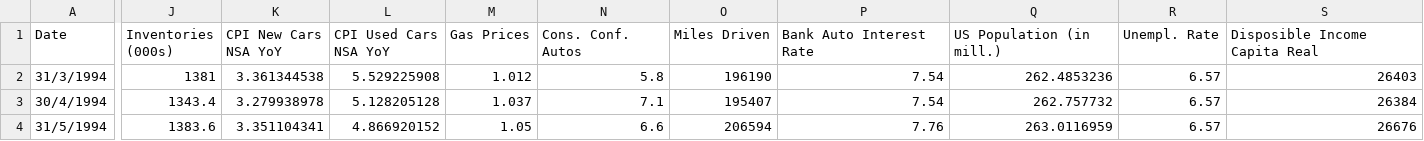
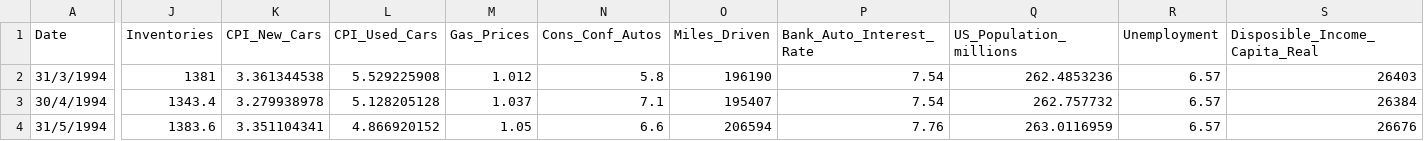
Before and after one commit to conciclicboy/UCAanalytics, a CSV file: Sesiones/Sesiones_3_4_Regresion/AutoVentas/data/autos_ventas.csv, drawn as a sheet; only a part is shown, gaps mark what is left out; the diff covers the shown part only; the diff names each change by its address in the sheet, - before the commit and + after, or states it on an @@ line.

```diff
--- a/Sesiones/Sesiones_3_4_Regresion/AutoVentas/data/autos_ventas.csv
+++ b/Sesiones/Sesiones_3_4_Regresion/AutoVentas/data/autos_ventas.csv
-J1: Inventories (000s)
+J1: Inventories
-K1: CPI New Cars NSA YoY
+K1: CPI_New_Cars
-L1: CPI Used Cars NSA YoY
+L1: CPI_Used_Cars
-M1: Gas Prices
+M1: Gas_Prices
-N1: Cons. Conf. Autos
+N1: Cons_Conf_Autos
-O1: Miles Driven
+O1: Miles_Driven
-P1: Bank Auto Interest Rate
+P1: Bank_Auto_Interest_Rate
-Q1: US Population (in mill.)
+Q1: US_Population_millions
-R1: Unempl. Rate
+R1: Unemployment
-S1: Disposible Income Capita Real
+S1: Disposible_Income_Capita_Real
```
Also changed, not shown: 8 edited cells elsewhere in this file, 4 other files.
